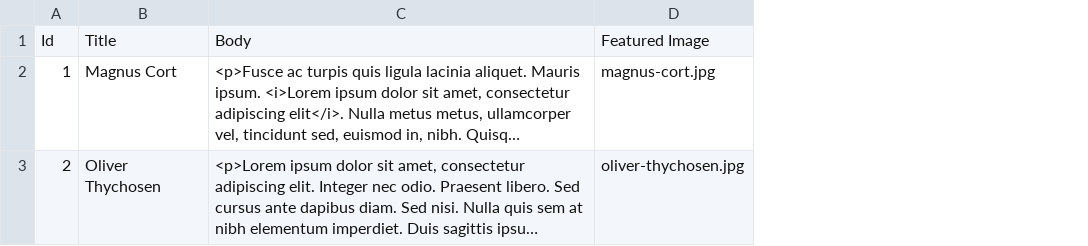
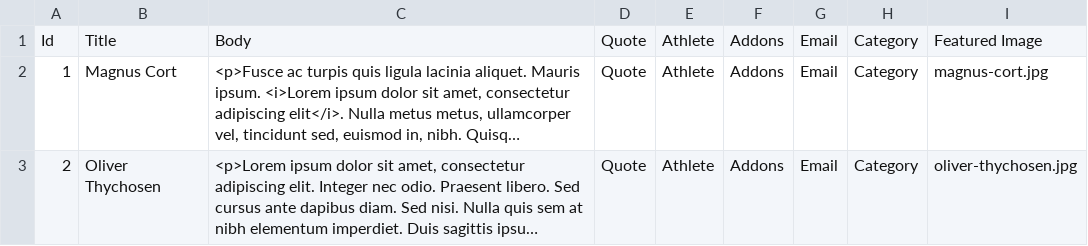
Before and after one commit to vih/vies_employees, a CSV file: import/employees.csv, drawn as a sheet; long unchanged cells end in …; the diff names each change by its address in the sheet, - before the commit and + after, or states it on an @@ line.

```diff
--- a/import/employees.csv
+++ b/import/employees.csv
+column D, rows 1-3: all Quote
+column E, rows 1-3: all Athlete
+column F, rows 1-3: all Addons
+column G, rows 1-3: all Email
+column H, rows 1-3: all Category
```
Also changed, not shown: 3 other files.
